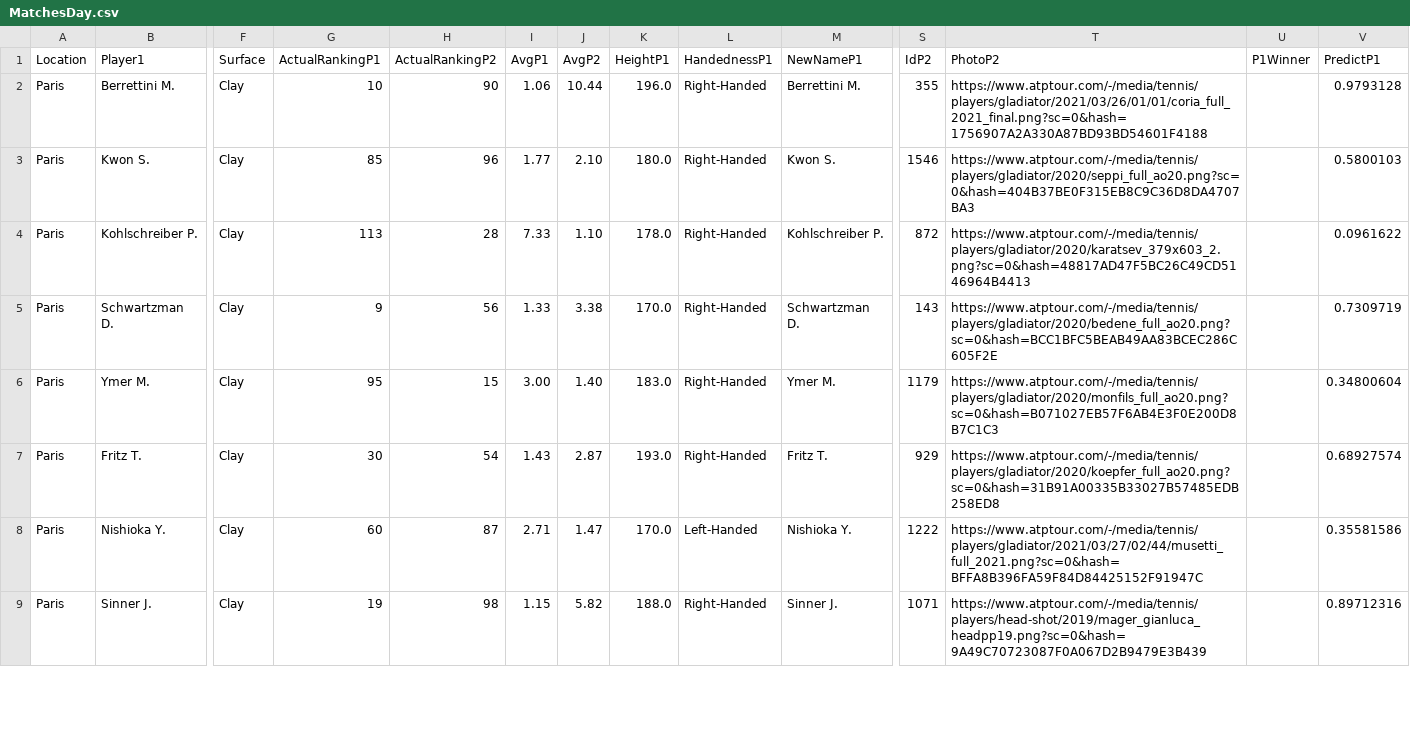
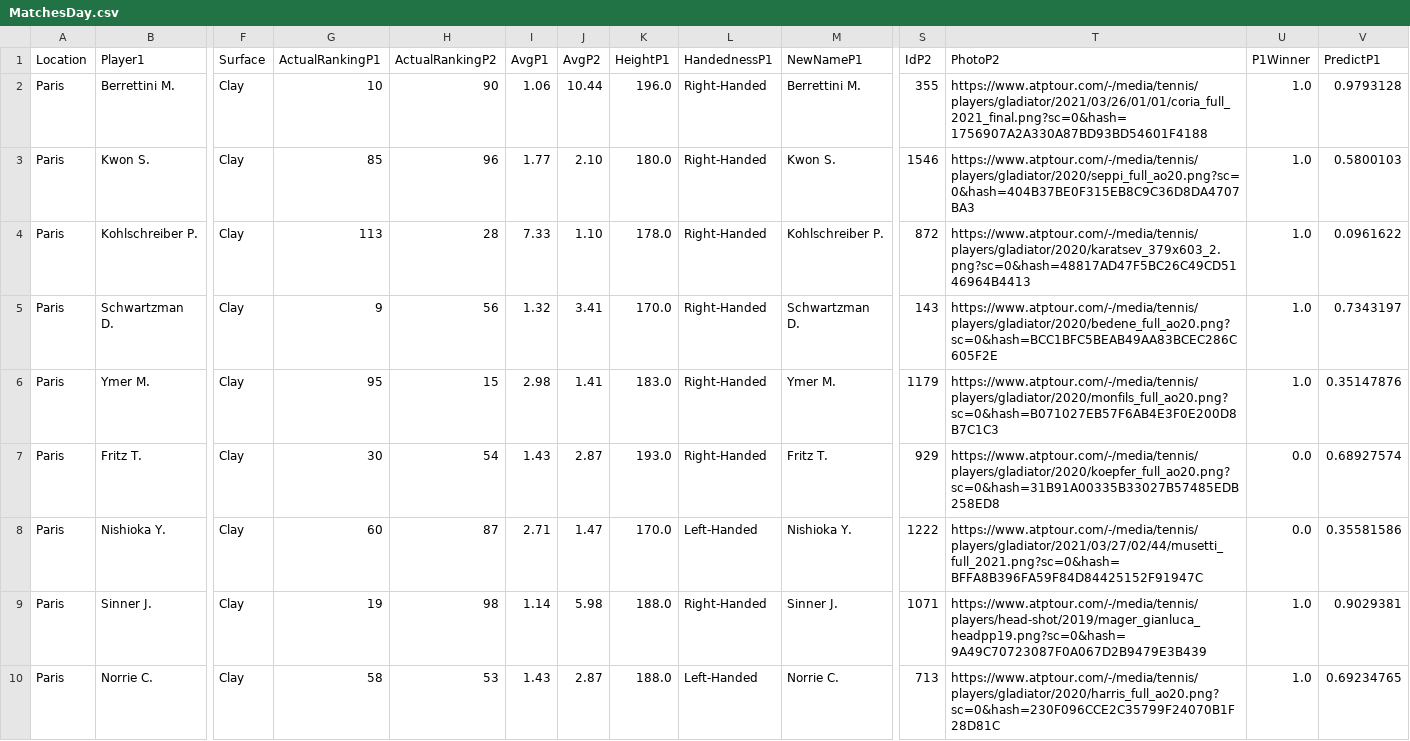
Before and after one commit to pmecchia/atp-prediction-webapp, a CSV file: MatchesDay.csv, drawn as a sheet; only a part is shown, gaps mark what is left out; rows hold the shown columns only; the diff covers the shown part only; the diff names each change by its address in the sheet, - before the commit and + after, or states it on an @@ line.

Commit message:
Update MatchesDay.csv

```diff
--- a/MatchesDay.csv
+++ b/MatchesDay.csv
-U2:U6 (P1Winner): (empty)
+U2:U6 (P1Winner): 1.0
-I5 (AvgP1): 1.33
+I5 (AvgP1): 1.32
-J5 (AvgP2): 3.38
+J5 (AvgP2): 3.41
-V5 (PredictP1): 0.7309719
+V5 (PredictP1): 0.7343197
-I6 (AvgP1): 3.00
+I6 (AvgP1): 2.98
-J6 (AvgP2): 1.40
+J6 (AvgP2): 1.41
-V6 (PredictP1): 0.34800604
+V6 (PredictP1): 0.35147876
-U7:U8 (P1Winner): (empty)
+U7:U8 (P1Winner): 0.0
-I9 (AvgP1): 1.15
+I9 (AvgP1): 1.14
-J9 (AvgP2): 5.82
+J9 (AvgP2): 5.98
-U9 (P1Winner): (empty)
+U9 (P1Winner): 1.0
-V9 (PredictP1): 0.89712316
+V9 (PredictP1): 0.9029381
+row 10: Paris | Norrie C. | Clay | 58 | 53 | 1.43 | 2.87 | 188.0 | Left-Handed | Norrie C. | 713 | https://www.atptour.com/-/media/tennis/players/gladiator/2020/harris_full_ao20.png?sc=0&hash=230F096CCE2C35799F24070B1F28D81C | 1.0 | 0.69234765
```
Also changed, not shown: 1 added row, 2 removed rows and 16 edited cells elsewhere in this file.
